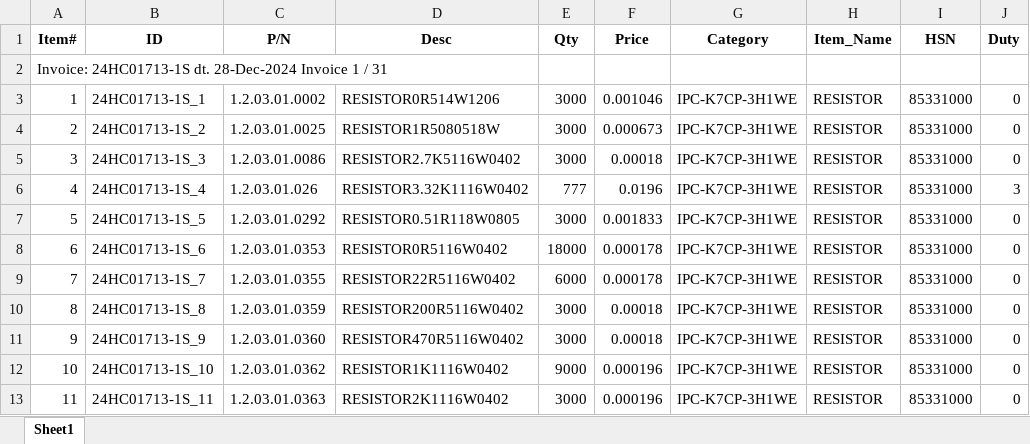
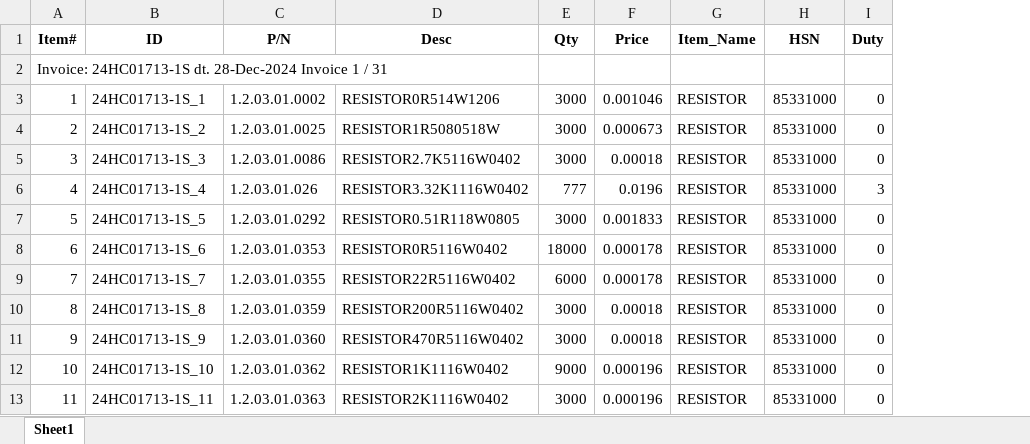
Before and after one commit to anlaganlag/checklist_invoice, an Excel workbook: clean_check.xlsx, sheet Sheet1, drawn as a sheet; only a part is shown; values as stored, in another font and other column widths than the file's, no borders; the diff names each change by its address in the sheet, - before the commit and + after, or states it on an @@ line.

```diff
--- a/clean_check.xlsx (sheet Sheet1)
+++ b/clean_check.xlsx (sheet Sheet1)
-column G (Category), rows 3-13: all IPC-K7CP-3H1WE
```
Also changed, not shown: check_report.xlsx, checking_list.xlsx, 5 other files.
